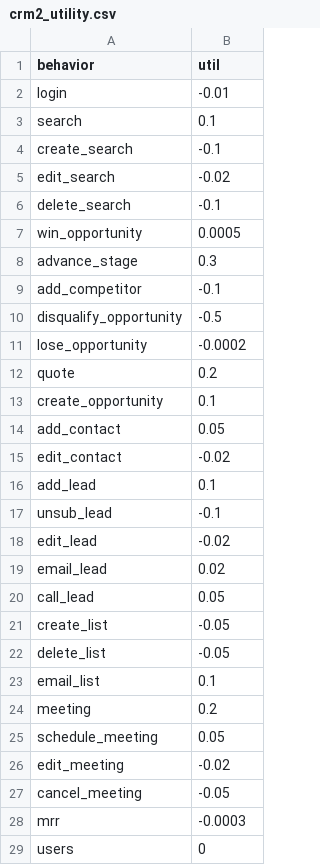
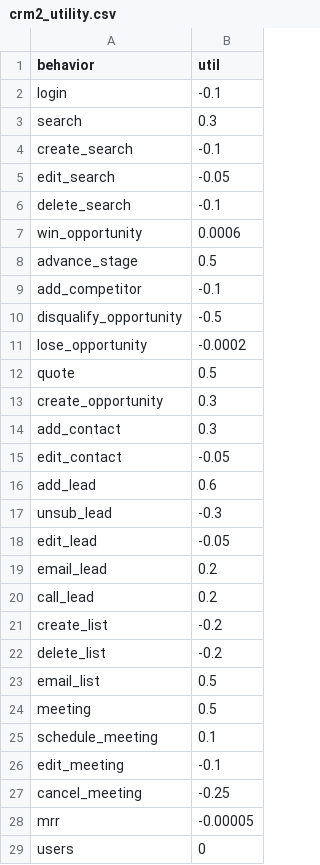
Before and after one commit to carl24k/fight-churn, a CSV file: fightchurn/datagen/conf/crm2_utility.csv, drawn as a sheet.

Commit message:
Utility and up/down/churn edit

```diff
--- a/fightchurn/datagen/conf/crm2_utility.csv
+++ b/fightchurn/datagen/conf/crm2_utility.csv
@@ -1,9 +1,9 @@
 behavior,util
-login,-0.01
-search,0.1
+login,-0.1
+search,0.3
 create_search,-0.1
-edit_search,-0.02
+edit_search,-0.05
 delete_search,-0.1
-win_opportunity,0.0005
-advance_stage,0.3
+win_opportunity,0.0006
+advance_stage,0.5
 add_competitor,-0.1
@@ -11,19 +11,19 @@ disqualify_opportunity,-0.5
 lose_opportunity,-0.0002
-quote,0.2
-create_opportunity,0.1
-add_contact,0.05
-edit_contact,-0.02
-add_lead,0.1
-unsub_lead,-0.1
-edit_lead,-0.02
-email_lead,0.02
-call_lead,0.05
-create_list,-0.05
-delete_list,-0.05
-email_list,0.1
-meeting,0.2
-schedule_meeting,0.05
-edit_meeting,-0.02
-cancel_meeting,-0.05
-mrr,-0.0003
+quote,0.5
+create_opportunity,0.3
+add_contact,0.3
+edit_contact,-0.05
+add_lead,0.6
+unsub_lead,-0.3
+edit_lead,-0.05
+email_lead,0.2
+call_lead,0.2
+create_list,-0.2
+delete_list,-0.2
+email_list,0.5
+meeting,0.5
+schedule_meeting,0.1
+edit_meeting,-0.1
+cancel_meeting,-0.25
+mrr,-0.00005
 users,0
```
Also changed, not shown: 4 other files.
